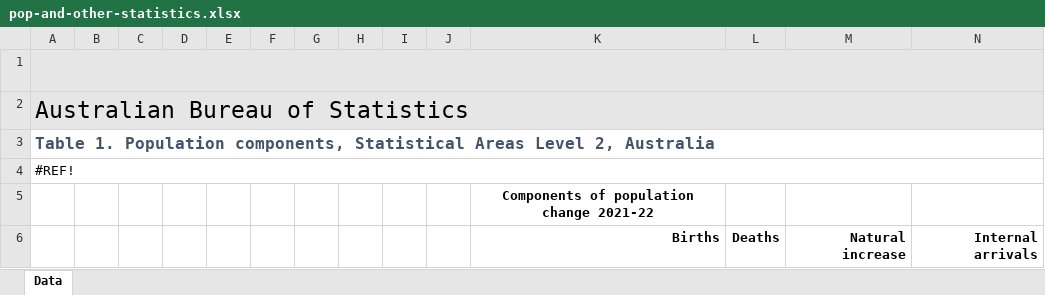
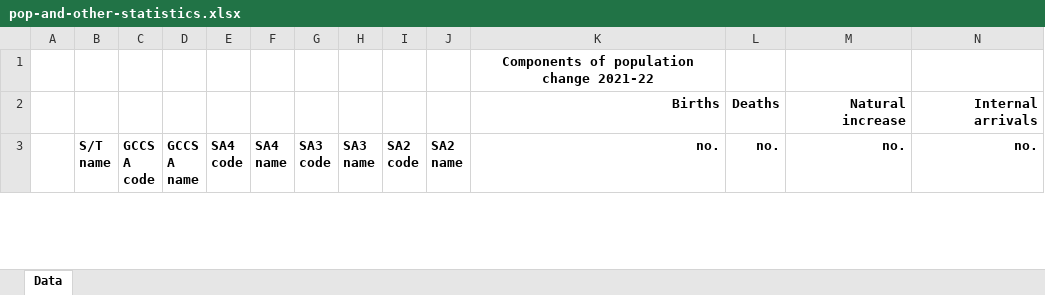
Before and after one commit to Yatik0452/NSWTravelTrack, an Excel workbook: pop-and-other-statistics.xlsx, sheet Data, drawn as a sheet; only a part is shown; the shorter side is filled out with more unchanged rows; values as stored, in another font and other column widths than the file's, no borders; charts and pictures not drawn; rows hold the shown columns only; the diff names each change by its address in the sheet, - before the commit and + after, or states it on an @@ line.

Commit message:
fixed up some excel files

```diff
--- a/pop-and-other-statistics.xlsx (sheet Data)
+++ b/pop-and-other-statistics.xlsx (sheet Data)
-row 1: This tab has one table with population components for Statistical Areas Level 2 in Australia for 2021-22 to 2023-24. It ranges from cell A1 to AK2463.
-row 2: Australian Bureau of Statistics
-row 3: Table 1. Population components, Statistical Areas Level 2, Australia
-row 4: #REF!
```
Also changed, not shown: charts or pictures, 2 other files.
